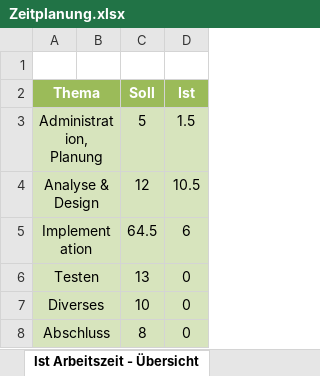
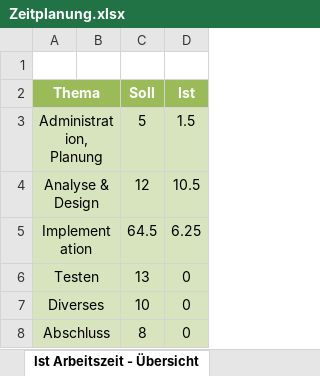
Before and after one commit to the-philip-baumann/The-Jump-And-Run-Extreme, an Excel workbook: doc/Zeitplanung.xlsx, sheet Ist Arbeitszeit - Übersicht, drawn as a sheet; values as stored, in another font and other column widths than the file's, no borders; charts and pictures not drawn; the diff names each change by its address in the sheet, - before the commit and + after, or states it on an @@ line.

```diff
--- a/doc/Zeitplanung.xlsx (sheet Ist Arbeitszeit - Übersicht)
+++ b/doc/Zeitplanung.xlsx (sheet Ist Arbeitszeit - Übersicht)
-D5 (Ist): 6
+D5 (Ist): 6.25
```
Also changed, not shown: sheet Zeitplanung, charts or pictures, 3 other files.
